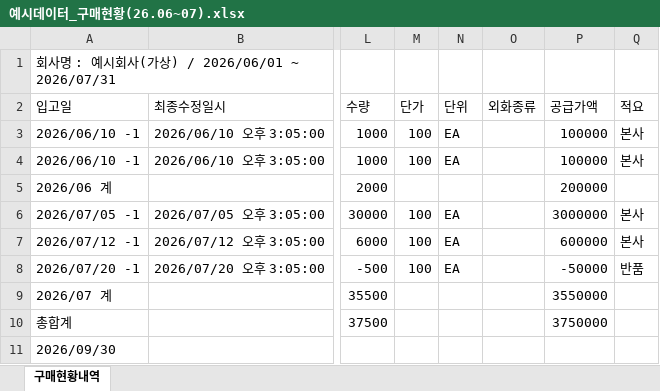
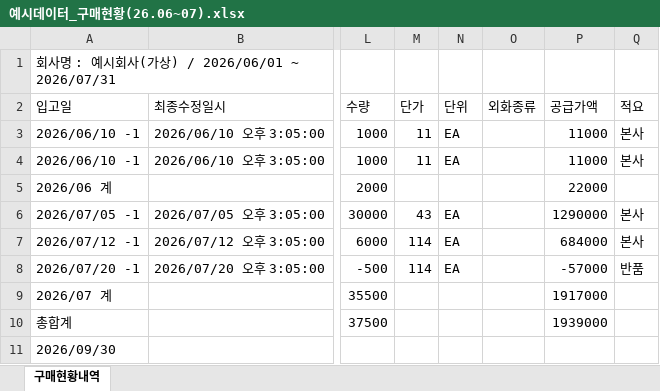
Before and after one commit to aebonlee/data09-05, an Excel workbook: samples/예시데이터_구매현황(26.06~07).xlsx, sheet 구매현황내역, drawn as a sheet; only a part is shown, gaps mark what is left out; values as stored, in another font and other column widths than the file's, no borders; the diff names each change by its address in the sheet, - before the commit and + after, or states it on an @@ line.

```diff
--- a/samples/예시데이터_구매현황(26.06~07).xlsx (sheet 구매현황내역)
+++ b/samples/예시데이터_구매현황(26.06~07).xlsx (sheet 구매현황내역)
-M3:M4 (단가): 100
+M3:M4 (단가): 11
-P3:P4 (공급가액): 100000
+P3:P4 (공급가액): 11000
-P5 (공급가액): 200000
+P5 (공급가액): 22000
-M6 (단가): 100
+M6 (단가): 43
-P6 (공급가액): 3000000
+P6 (공급가액): 1290000
-M7:M8 (단가): 100
+M7:M8 (단가): 114
-P7 (공급가액): 600000
+P7 (공급가액): 684000
-P8 (공급가액): -50000
+P8 (공급가액): -57000
-P9 (공급가액): 3550000
+P9 (공급가액): 1917000
-P10 (공급가액): 3750000
+P10 (공급가액): 1939000
```
Also changed, not shown: samples/예시데이터_구매현황(25.07~26.02).xlsx, samples/예시데이터_구매현황(26.04~06).xlsx, 12 other files.
